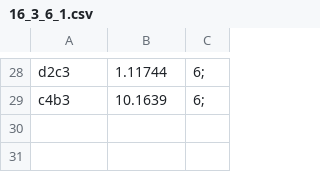
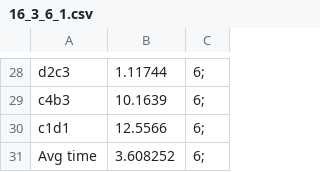
Before and after one commit to kuratlij/parallel-chess, a CSV file: chess_eval/16_3_6_1.csv, drawn as a sheet; only a part is shown, gaps mark what is left out; the diff names each change by its address in the sheet, - before the commit and + after, or states it on an @@ line.

Commit message:
Fen retrieval & eval

```diff
--- a/chess_eval/16_3_6_1.csv
+++ b/chess_eval/16_3_6_1.csv
+row 30: c1d1 | 12.5566 | 6;
+row 31: Avg time | 3.608252 | 6;
```
Also changed, not shown: 2 other files.
